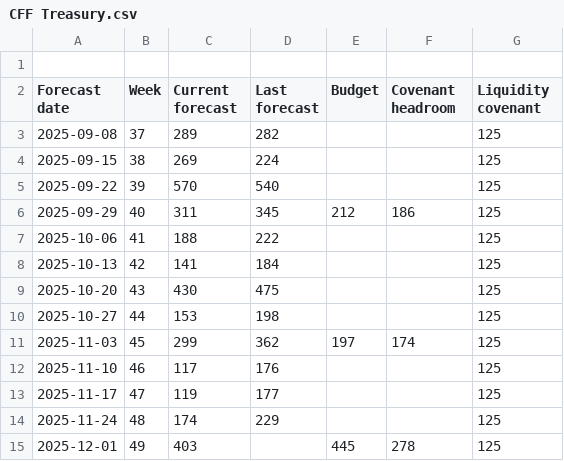
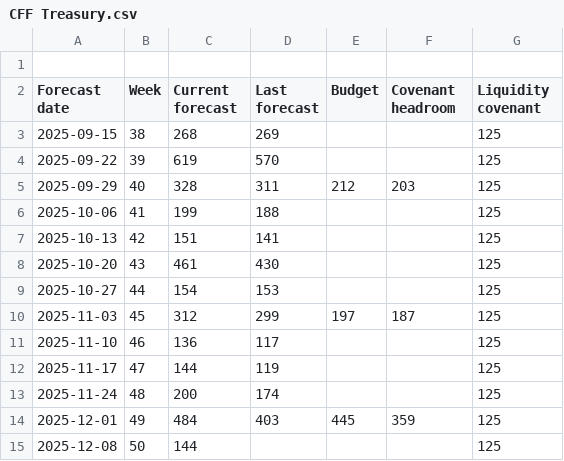
Before and after one commit to nancy908/Treasury-collateral-dashboard, a CSV file: CFF Treasury.csv, drawn as a sheet.

```diff
--- a/CFF Treasury.csv
+++ b/CFF Treasury.csv
@@ -2,14 +2,14 @@
 Forecast date,Week,Current forecast,Last forecast,Budget,Covenant headroom,Liquidity covenant
-2025-09-08,37,289,282,,,125
-2025-09-15,38,269,224,,,125
-2025-09-22,39,570,540,,,125
-2025-09-29,40,311,345,212,186,125
-2025-10-06,41,188,222,,,125
-2025-10-13,42,141,184,,,125
-2025-10-20,43,430,475,,,125
-2025-10-27,44,153,198,,,125
-2025-11-03,45,299,362,197,174,125
-2025-11-10,46,117,176,,,125
-2025-11-17,47,119,177,,,125
-2025-11-24,48,174,229,,,125
-2025-12-01,49,403,,445,278,125
+2025-09-15,38,268,269,,,125
+2025-09-22,39,619,570,,,125
+2025-09-29,40,328,311,212,203,125
+2025-10-06,41,199,188,,,125
+2025-10-13,42,151,141,,,125
+2025-10-20,43,461,430,,,125
+2025-10-27,44,154,153,,,125
+2025-11-03,45,312,299,197,187,125
+2025-11-10,46,136,117,,,125
+2025-11-17,47,144,119,,,125
+2025-11-24,48,200,174,,,125
+2025-12-01,49,484,403,445,359,125
+2025-12-08,50,144,,,,125
```
Also changed, not shown: CFF FP&A.csv, Data/CFF FP&A.csv, 2 other files.
